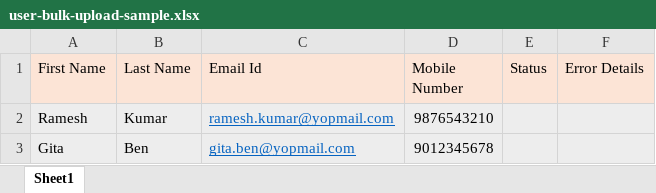
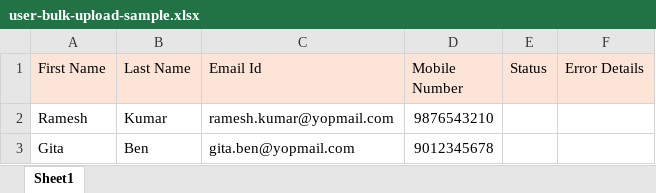
Before and after one commit to vishnubansaltarento/sunbird-cb-portal-assets, an Excel workbook: MDO/client-assets/assets/common/user-bulk-upload-sample.xlsx, sheet Sheet1, drawn as a sheet; values as stored, in another font and other column widths than the file's, no borders; the diff names each change by its address in the sheet, - before the commit and + after, or states it on an @@ line.

Commit message:
Updated sample bulk upload file

```diff
--- a/MDO/client-assets/assets/common/user-bulk-upload-sample.xlsx (sheet Sheet1)
+++ b/MDO/client-assets/assets/common/user-bulk-upload-sample.xlsx (sheet Sheet1)
-A2:F3 fill: #EDEDED
+A2:F3 fill: none
@@ C2:C3 underline: on → off, text colour: #0563C1 → black @@
```
